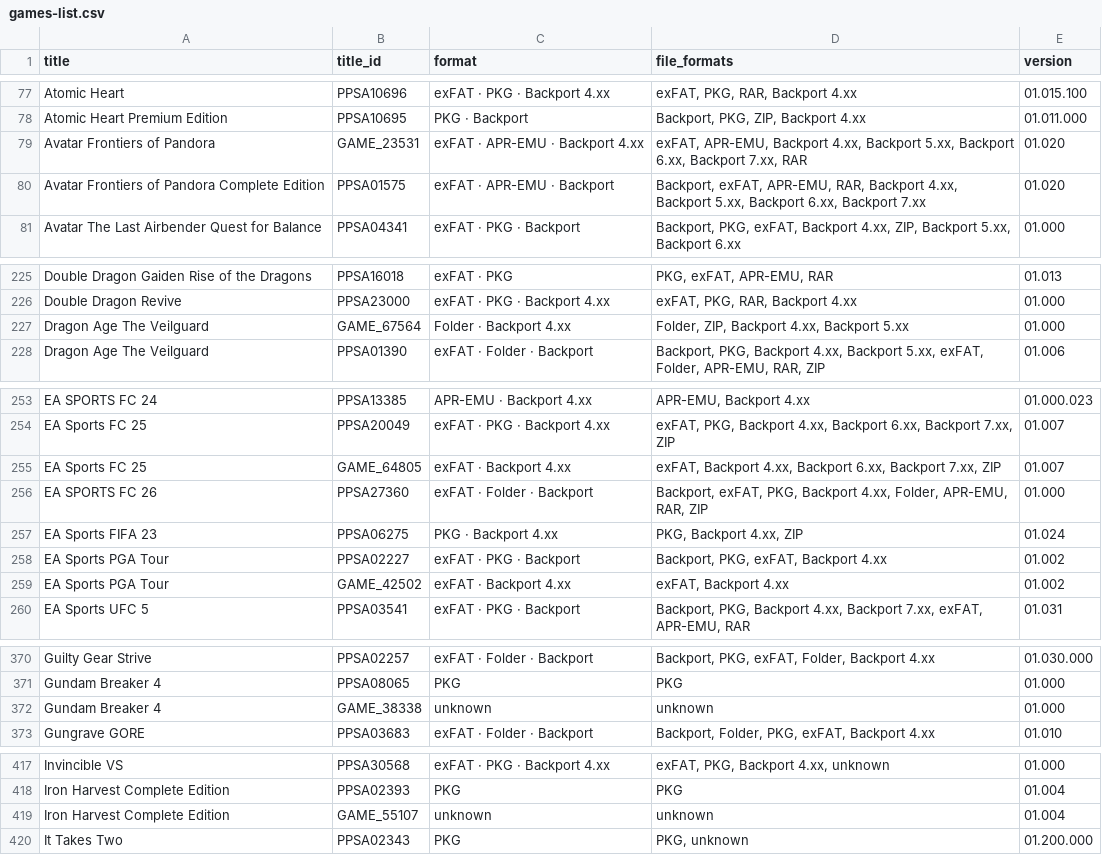
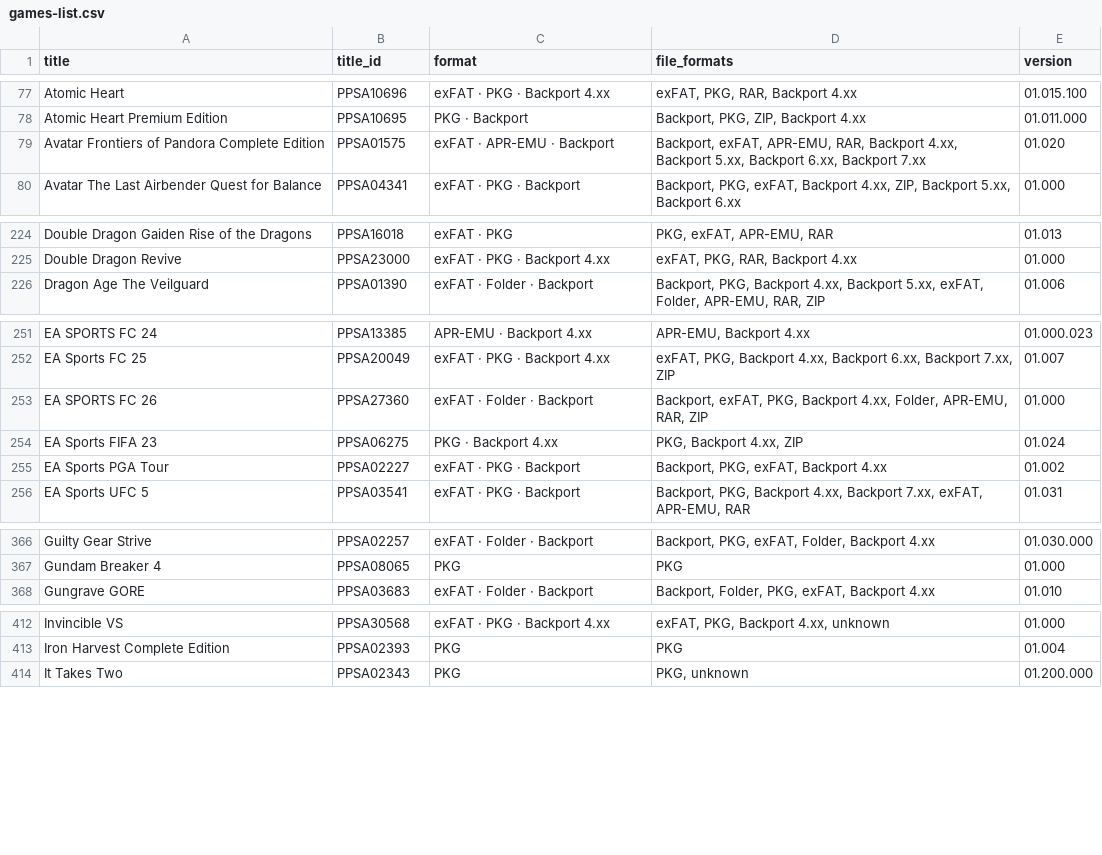
Before and after one commit to Jamzi94/catalog-V2, a CSV file: games-list.csv, drawn as a sheet; only a part is shown, gaps mark what is left out; the diff covers the shown part only.

```diff
--- a/games-list.csv
+++ b/games-list.csv
@@ -78,3 +78,2 @@ Atomic Heart,PPSA10696,exFAT · PKG · Backport 4.xx,"exFAT, PKG, RAR, Backport
 Atomic Heart Premium Edition,PPSA10695,PKG · Backport,"Backport, PKG, ZIP, Backport 4.xx",01.011.000
-Avatar Frontiers of Pandora,GAME_23531,exFAT · APR-EMU · Backport 4.xx,"exFAT, APR-EMU, Backport 4.xx, Backport 5.xx, Backport 6.xx, Backport 7.xx, RAR",01.020
 Avatar Frontiers of Pandora Complete Edition,PPSA01575,exFAT · APR-EMU · Backport,"Backport, exFAT, APR-EMU, RAR, Backport 4.xx, Backport 5.xx, Backport 6.xx, Backport 7.xx",01.020
@@ -226,3 +225,2 @@ Double Dragon Gaiden Rise of the Dragons,PPSA16018,exFAT · PKG,"PKG, exFAT, APR
 Double Dragon Revive,PPSA23000,exFAT · PKG · Backport 4.xx,"exFAT, PKG, RAR, Backport 4.xx",01.000
-Dragon Age The Veilguard,GAME_67564,Folder · Backport 4.xx,"Folder, ZIP, Backport 4.xx, Backport 5.xx",01.000
 Dragon Age The Veilguard,PPSA01390,exFAT · Folder · Backport,"Backport, PKG, Backport 4.xx, Backport 5.xx, exFAT, Folder, APR-EMU, RAR, ZIP",01.006
@@ -254,3 +252,2 @@ EA SPORTS FC 24,PPSA13385,APR-EMU · Backport 4.xx,"APR-EMU, Backport 4.xx",01.0
 EA Sports FC 25,PPSA20049,exFAT · PKG · Backport 4.xx,"exFAT, PKG, Backport 4.xx, Backport 6.xx, Backport 7.xx, ZIP",01.007
-EA Sports FC 25,GAME_64805,exFAT · Backport 4.xx,"exFAT, Backport 4.xx, Backport 6.xx, Backport 7.xx, ZIP",01.007
 EA SPORTS FC 26,PPSA27360,exFAT · Folder · Backport,"Backport, exFAT, PKG, Backport 4.xx, Folder, APR-EMU, RAR, ZIP",01.000
@@ -258,3 +255,2 @@ EA Sports FIFA 23,PPSA06275,PKG · Backport 4.xx,"PKG, Backport 4.xx, ZIP",01.02
 EA Sports PGA Tour,PPSA02227,exFAT · PKG · Backport,"Backport, PKG, exFAT, Backport 4.xx",01.002
-EA Sports PGA Tour,GAME_42502,exFAT · Backport 4.xx,"exFAT, Backport 4.xx",01.002
 EA Sports UFC 5,PPSA03541,exFAT · PKG · Backport,"Backport, PKG, Backport 4.xx, Backport 7.xx, exFAT, APR-EMU, RAR",01.031
@@ -371,3 +367,2 @@ Guilty Gear Strive,PPSA02257,exFAT · Folder · Backport,"Backport, PKG, exFAT,
 Gundam Breaker 4,PPSA08065,PKG,PKG,01.000
-Gundam Breaker 4,GAME_38338,unknown,unknown,01.000
 Gungrave GORE,PPSA03683,exFAT · Folder · Backport,"Backport, Folder, PKG, exFAT, Backport 4.xx",01.010
@@ -418,3 +413,2 @@ Invincible VS,PPSA30568,exFAT · PKG · Backport 4.xx,"exFAT, PKG, Backport 4.xx
 Iron Harvest Complete Edition,PPSA02393,PKG,PKG,01.004
-Iron Harvest Complete Edition,GAME_55107,unknown,unknown,01.004
 It Takes Two,PPSA02343,PKG,"PKG, unknown",01.200.000
```
Also changed, not shown: 6 removed rows elsewhere in this file, 2 other files.
